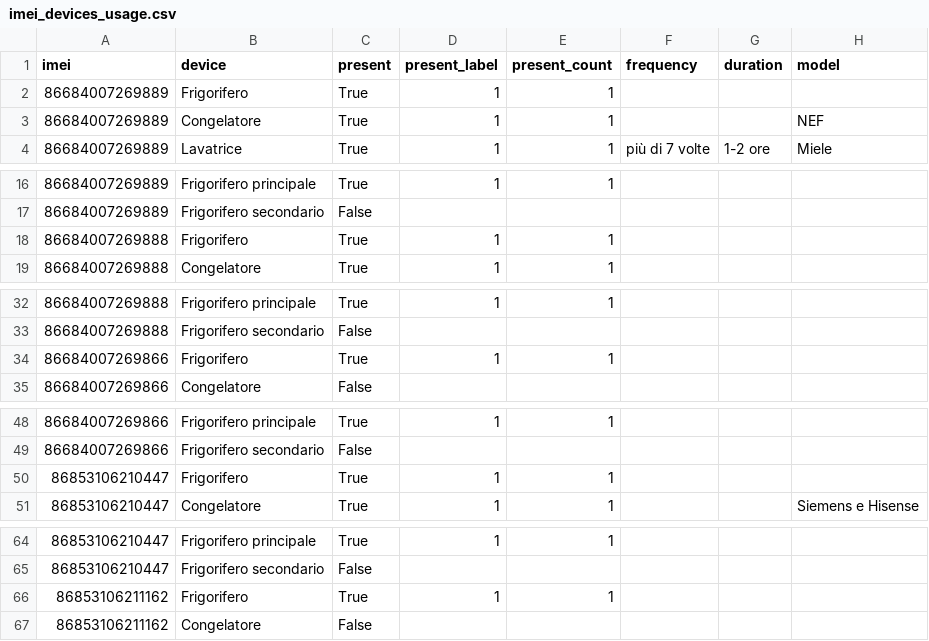
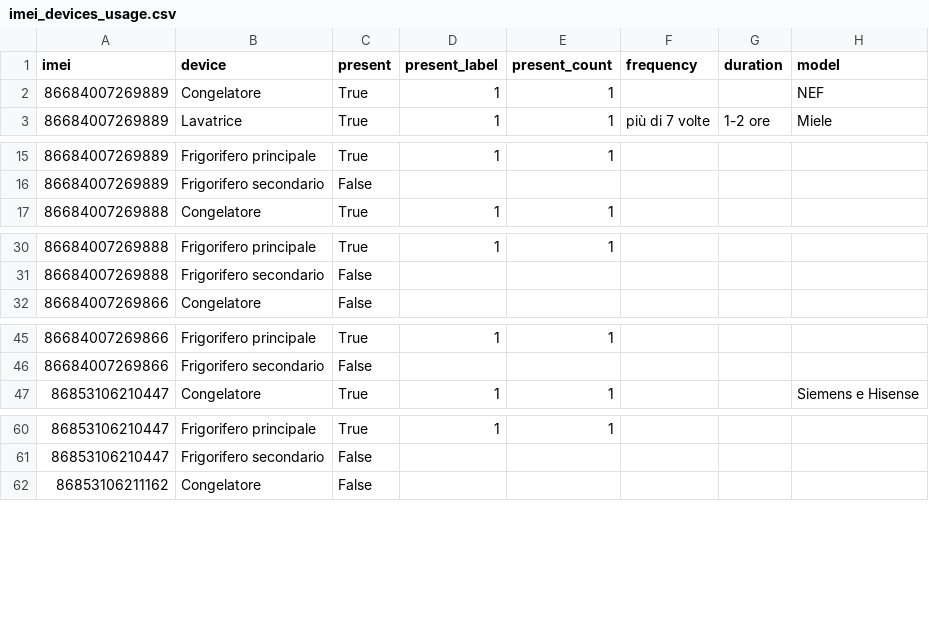
Before and after one commit to LorenzoCiarpa/signal-disaggregation, a CSV file: other_data/imei_devices_usage.csv, drawn as a sheet; only a part is shown, gaps mark what is left out; the diff covers the shown part only.

```diff
--- a/other_data/imei_devices_usage.csv
+++ b/other_data/imei_devices_usage.csv
@@ -1,3 +1,2 @@
 imei,device,present,present_label,present_count,frequency,duration,model
-86684007269889,Frigorifero,True,1,1,,,
 86684007269889,Congelatore,True,1,1,,,NEF
@@ -17,3 +16,2 @@ imei,device,present,present_label,present_count,frequency,duration,model
 86684007269889,Frigorifero secondario,False,,,,,
-86684007269888,Frigorifero,True,1,1,,,
 86684007269888,Congelatore,True,1,1,,,
@@ -33,3 +31,2 @@ imei,device,present,present_label,present_count,frequency,duration,model
 86684007269888,Frigorifero secondario,False,,,,,
-86684007269866,Frigorifero,True,1,1,,,
 86684007269866,Congelatore,False,,,,,
@@ -49,3 +46,2 @@ imei,device,present,present_label,present_count,frequency,duration,model
 86684007269866,Frigorifero secondario,False,,,,,
-86853106210447,Frigorifero,True,1,1,,,
 86853106210447,Congelatore,True,1,1,,,Siemens e Hisense
@@ -65,3 +61,2 @@ imei,device,present,present_label,present_count,frequency,duration,model
 86853106210447,Frigorifero secondario,False,,,,,
-86853106211162,Frigorifero,True,1,1,,,
 86853106211162,Congelatore,False,,,,,
```
Also changed, not shown: 5 removed rows elsewhere in this file, analysis/benchmark_results.csv, 30 other files.
